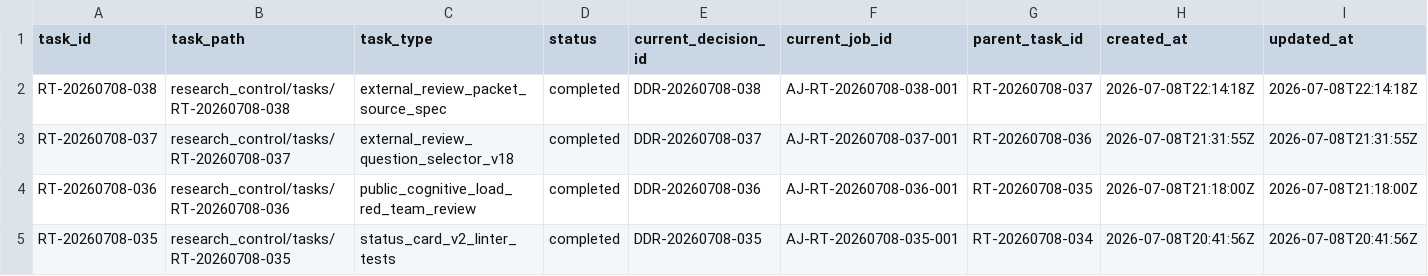
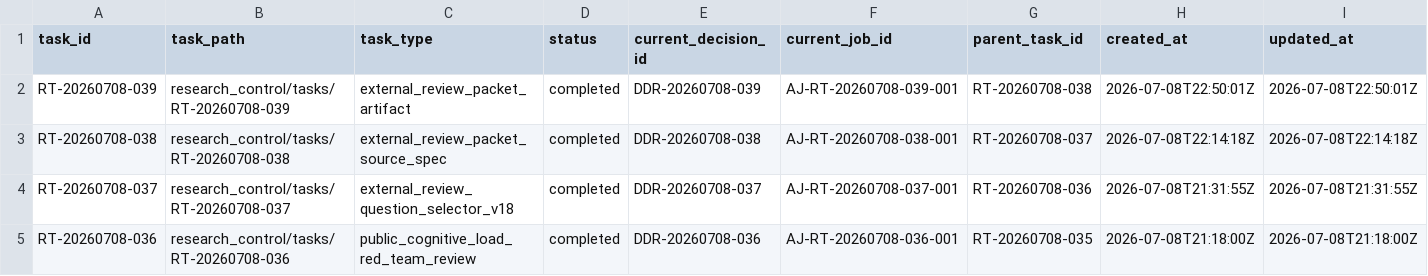
Before and after one commit to AngryOwlAI/The-AEther-Flow, a CSV file: registries/RESEARCH_TASK_REGISTRY.csv, drawn as a sheet; only a part is shown; the shorter side is filled out with more unchanged rows; rows hold the shown columns only; the diff names each change by its address in the sheet, - before the commit and + after, or states it on an @@ line.

```diff
--- a/registries/RESEARCH_TASK_REGISTRY.csv
+++ b/registries/RESEARCH_TASK_REGISTRY.csv
+row 2: RT-20260708-039 | research_control/tasks/RT-20260708-039 | external_review_packet_artifact | completed | DDR-20260708-039 | AJ-RT-20260708-039-001 | RT-20260708-038 | 2026-07-08T22:50:01Z | 2026-07-08T22:50:01Z
```
Also changed, not shown: registries/CONTENT_SEMANTIC_REGISTRY.csv, registries/DIRECTOR_DECISION_REGISTRY.csv, 50 other files.
